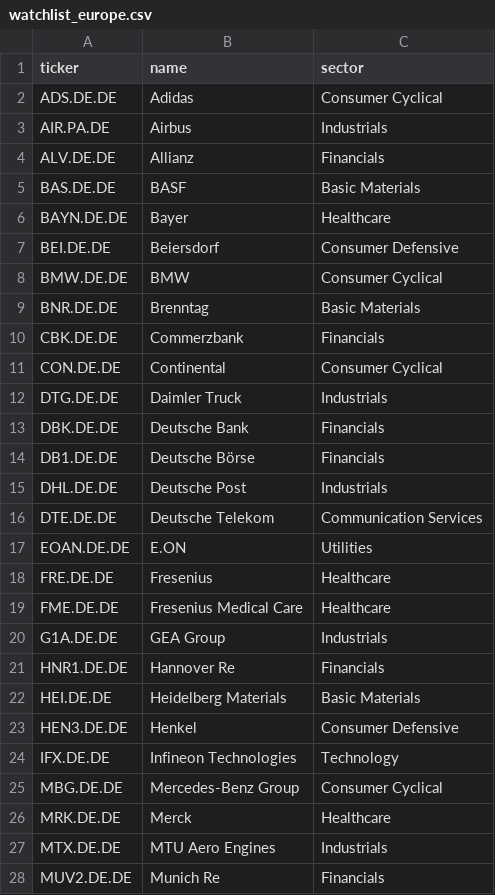
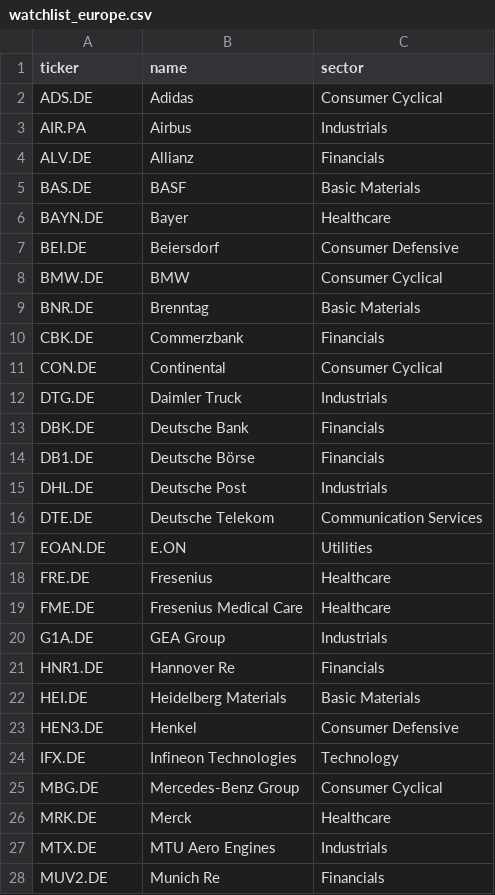
Before and after one commit to Hliaskon/My_Investor_expert, a CSV file: watchlist_europe.csv, drawn as a sheet; only a part is shown; the diff covers the shown part only.

```diff
--- a/watchlist_europe.csv
+++ b/watchlist_europe.csv
@@ -1,28 +1,28 @@
 ticker,name,sector
-ADS.DE.DE,Adidas,Consumer Cyclical
-AIR.PA.DE,Airbus,Industrials
-ALV.DE.DE,Allianz,Financials
-BAS.DE.DE,BASF,Basic Materials
-BAYN.DE.DE,Bayer,Healthcare
-BEI.DE.DE,Beiersdorf,Consumer Defensive
-BMW.DE.DE,BMW,Consumer Cyclical
-BNR.DE.DE,Brenntag,Basic Materials
-CBK.DE.DE,Commerzbank,Financials
-CON.DE.DE,Continental,Consumer Cyclical
-DTG.DE.DE,Daimler Truck,Industrials
-DBK.DE.DE,Deutsche Bank,Financials
-DB1.DE.DE,Deutsche Börse,Financials
-DHL.DE.DE,Deutsche Post,Industrials
-DTE.DE.DE,Deutsche Telekom,Communication Services
-EOAN.DE.DE,E.ON,Utilities
-FRE.DE.DE,Fresenius,Healthcare
-FME.DE.DE,Fresenius Medical Care,Healthcare
-G1A.DE.DE,GEA Group,Industrials
-HNR1.DE.DE,Hannover Re,Financials
-HEI.DE.DE,Heidelberg Materials,Basic Materials
-HEN3.DE.DE,Henkel,Consumer Defensive
-IFX.DE.DE,Infineon Technologies,Technology
-MBG.DE.DE,Mercedes-Benz Group,Consumer Cyclical
-MRK.DE.DE,Merck,Healthcare
-MTX.DE.DE,MTU Aero Engines,Industrials
-MUV2.DE.DE,Munich Re,Financials
+ADS.DE,Adidas,Consumer Cyclical
+AIR.PA,Airbus,Industrials
+ALV.DE,Allianz,Financials
+BAS.DE,BASF,Basic Materials
+BAYN.DE,Bayer,Healthcare
+BEI.DE,Beiersdorf,Consumer Defensive
+BMW.DE,BMW,Consumer Cyclical
+BNR.DE,Brenntag,Basic Materials
+CBK.DE,Commerzbank,Financials
+CON.DE,Continental,Consumer Cyclical
+DTG.DE,Daimler Truck,Industrials
+DBK.DE,Deutsche Bank,Financials
+DB1.DE,Deutsche Börse,Financials
+DHL.DE,Deutsche Post,Industrials
+DTE.DE,Deutsche Telekom,Communication Services
+EOAN.DE,E.ON,Utilities
+FRE.DE,Fresenius,Healthcare
+FME.DE,Fresenius Medical Care,Healthcare
+G1A.DE,GEA Group,Industrials
+HNR1.DE,Hannover Re,Financials
+HEI.DE,Heidelberg Materials,Basic Materials
+HEN3.DE,Henkel,Consumer Defensive
+IFX.DE,Infineon Technologies,Technology
+MBG.DE,Mercedes-Benz Group,Consumer Cyclical
+MRK.DE,Merck,Healthcare
+MTX.DE,MTU Aero Engines,Industrials
+MUV2.DE,Munich Re,Financials
```
Also changed, not shown: 17 removed rows and 14 edited cells elsewhere in this file, 2 other files.
